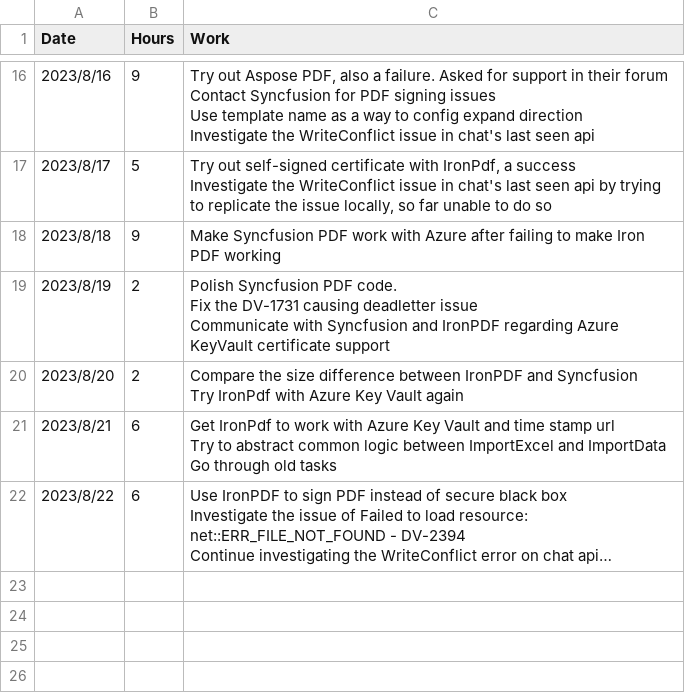
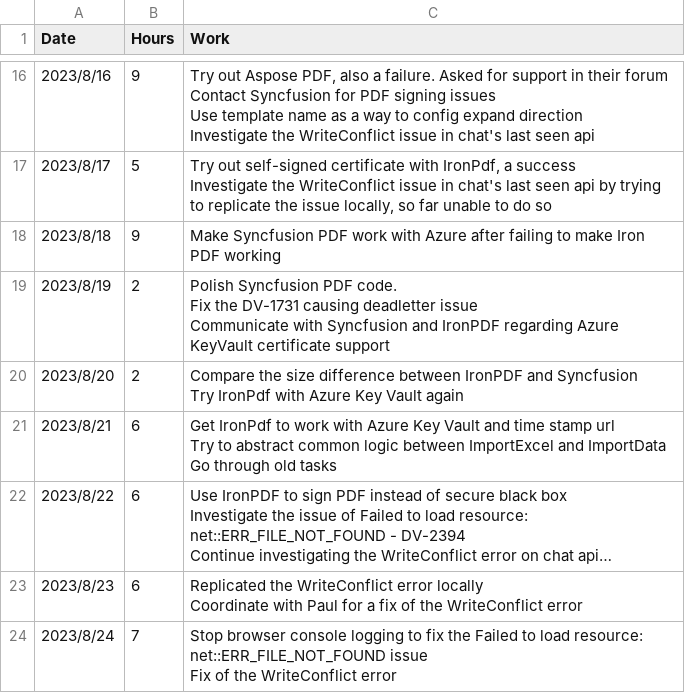
Before and after one commit to imgen/Testy, a CSV file: InvoiceGenerator/Invoice.csv, drawn as a sheet; only a part is shown, gaps mark what is left out; long unchanged cells end in …; ↵ is a line break in a cell; the diff names each change by its address in the sheet, - before the commit and + after, or states it on an @@ line.

```diff
--- a/InvoiceGenerator/Invoice.csv
+++ b/InvoiceGenerator/Invoice.csv
+row 23: 2023/8/23 | 6 | Replicated the WriteConflict error locally ↵ Coordinate with Paul for a fix of the WriteConflict error
+row 24: 2023/8/24 | 7 | Stop browser console logging to fix the Failed to load resource: net::ERR_FILE_NOT_FOUND issue ↵ Fix of the WriteConflict error
```
Also changed, not shown: 1 other file.
